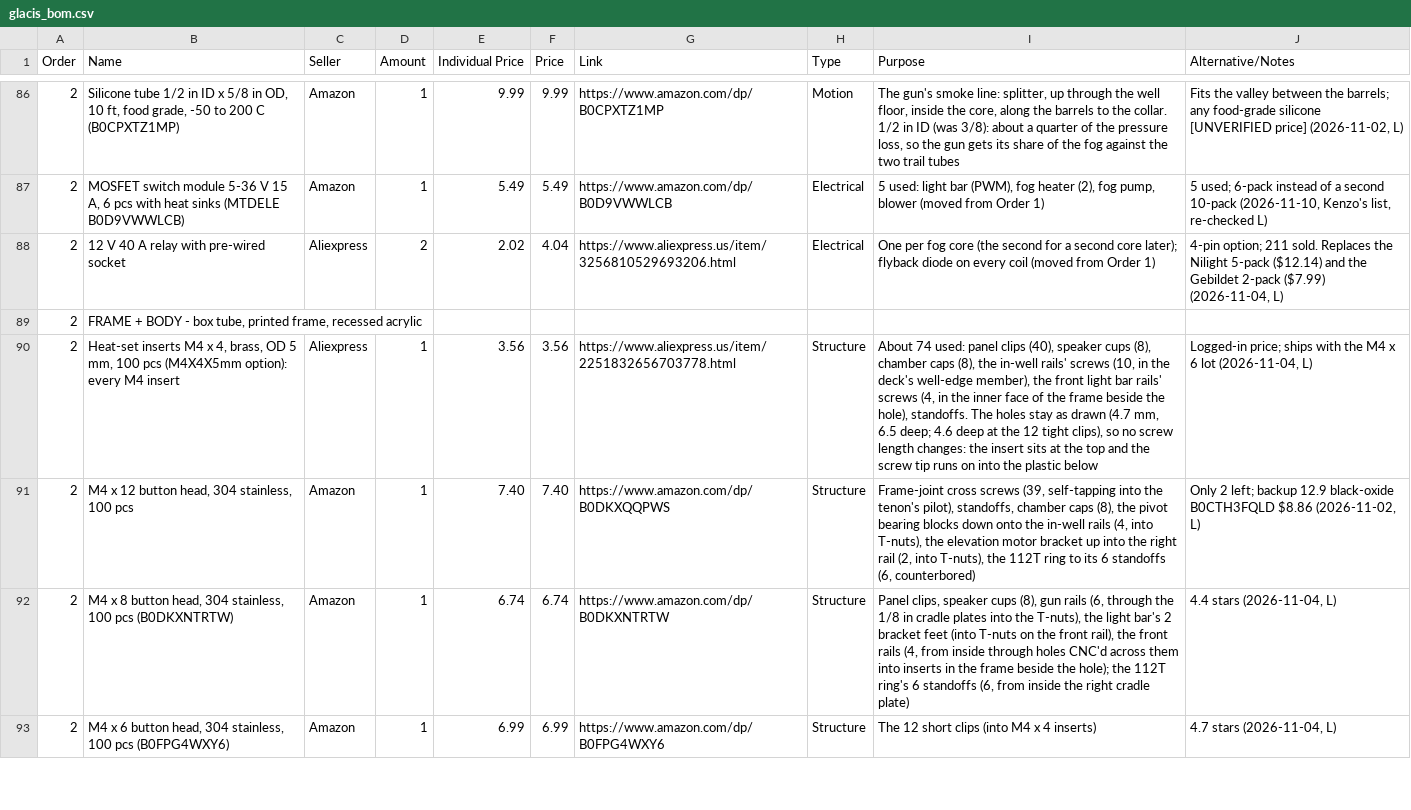
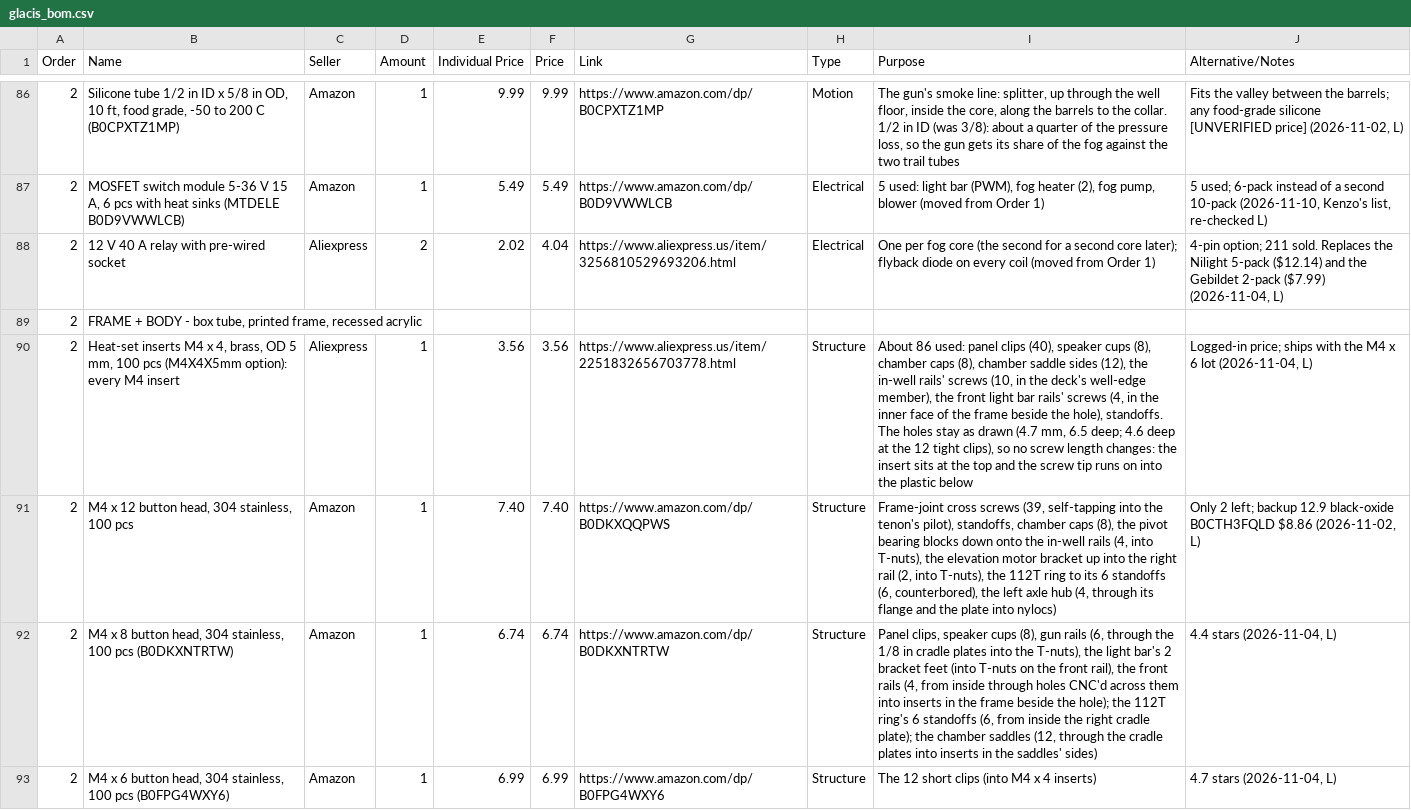
Before and after one commit to ElMagoCT/brophy-tshirt-cannon, a CSV file: bom/glacis_bom.csv, drawn as a sheet; only a part is shown, gaps mark what is left out; the diff covers the shown part only; the diff names each change by its address in the sheet, - before the commit and + after, or states it on an @@ line.

```diff
--- a/bom/glacis_bom.csv
+++ b/bom/glacis_bom.csv
-I90 (Purpose): About 74 used: panel clips (40), speaker cups (8), chamber caps (8), the in-well…
+I90 (Purpose): About 86 used: panel clips (40), speaker cups (8), chamber caps (8), chamber saddle sides (12), the in-well…
-I91 (Purpose): …standoffs (6, counterbored)
+I91 (Purpose): …standoffs (6, counterbored), the left axle hub (4, through its flange and the plate into nylocs)
-I92 (Purpose): …right cradle plate)
+I92 (Purpose): …right cradle plate); the chamber saddles (12, through the cradle plates into inserts in the saddles' sides)
```
Also changed, not shown: 4 edited cells elsewhere in this file, cad/glacis/out/parts_from_cad.csv, 11 other files.
